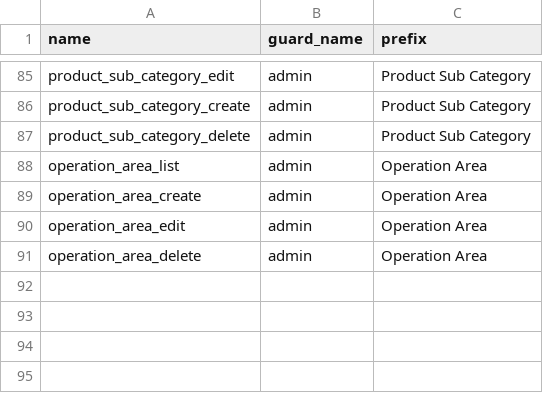
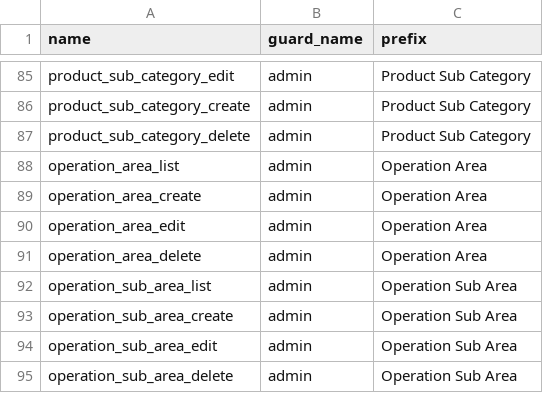
Before and after one commit to euitsol/dhaka_pharmacy, a CSV file: public/csv/permissions.csv, drawn as a sheet; only a part is shown, gaps mark what is left out.

Commit message:
Admin> DM > Operation Sub Area --Done

```diff
--- a/public/csv/permissions.csv
+++ b/public/csv/permissions.csv
@@ -91 +91,5 @@ operation_area_edit,admin,"Operation Area"
 operation_area_delete,admin,"Operation Area"
+operation_sub_area_list,admin,"Operation Sub Area"
+operation_sub_area_create,admin,"Operation Sub Area"
+operation_sub_area_edit,admin,"Operation Sub Area"
+operation_sub_area_delete,admin,"Operation Sub Area"
```
Also changed, not shown: 19 other files.
